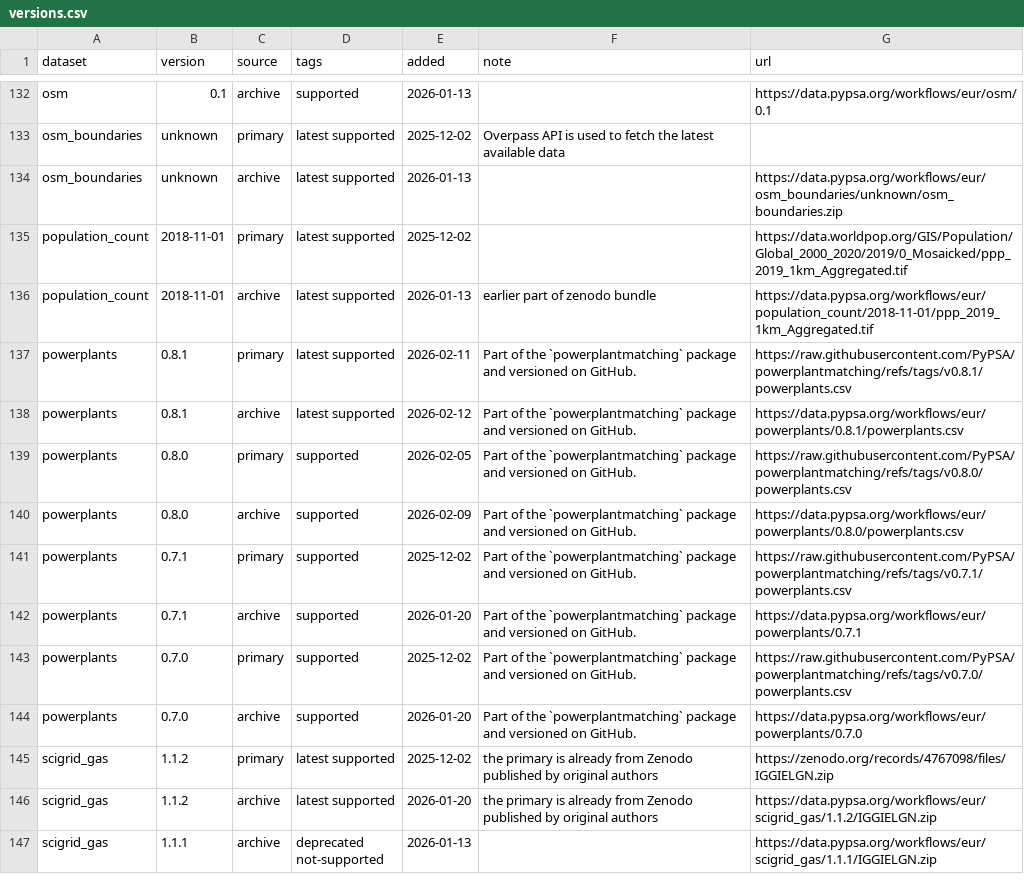
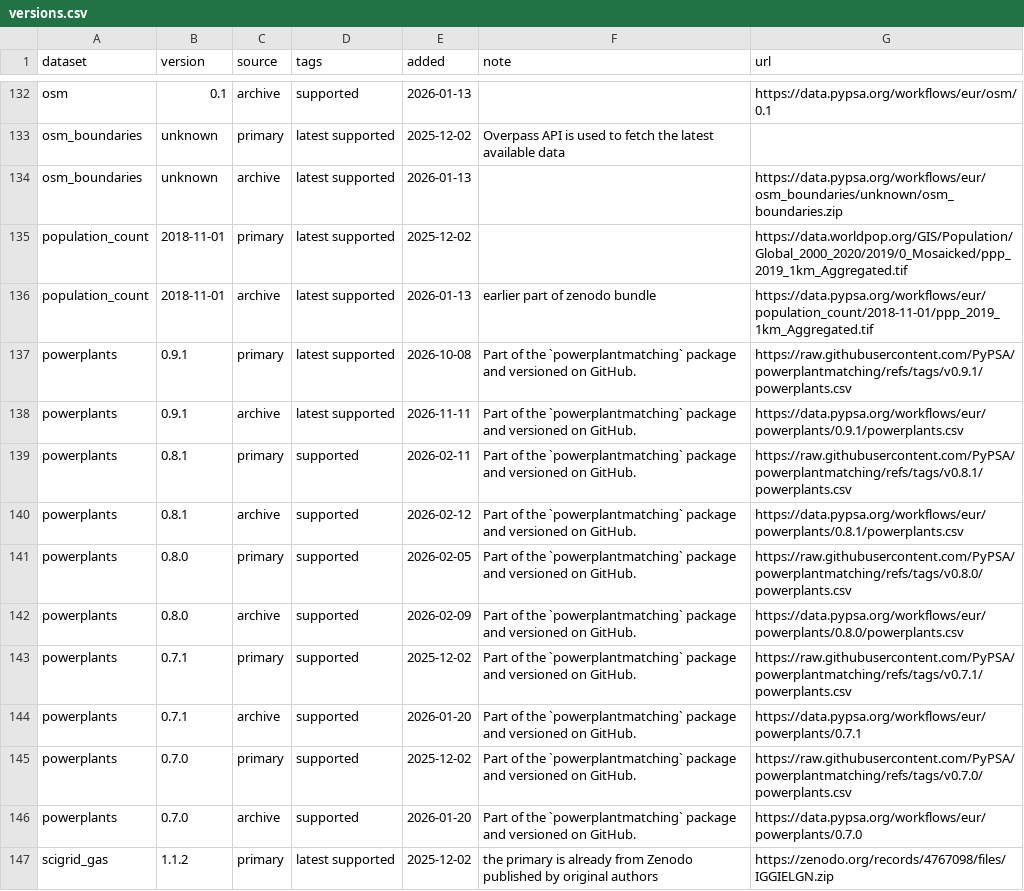
Before and after one commit to PyPSA/pypsa-eur, a CSV file: data/versions.csv, drawn as a sheet; only a part is shown, gaps mark what is left out; the shorter side is filled out with more unchanged rows.

```diff
--- a/data/versions.csv
+++ b/data/versions.csv
@@ -136,4 +136,6 @@ population_count,2018-11-01,primary,latest supported,2025-12-02,,https://data.wo
 population_count,2018-11-01,archive,latest supported,2026-01-13,earlier part of zenodo bundle,https://data.pypsa.org/workflows/eur/population_count/2018-11-01/ppp_2019_1km_Aggregated.tif
-powerplants,0.8.1,primary,latest supported,2026-02-11,Part of the `powerplantmatching` package and versioned on GitHub.,https://raw.githubusercontent.com/PyPSA/powerplantmatching/refs/tags/v0.8.1/powerplants.csv
-powerplants,0.8.1,archive,latest supported,2026-02-12,Part of the `powerplantmatching` package and versioned on GitHub.,https://data.pypsa.org/workflows/eur/powerplants/0.8.1/powerplants.csv
+powerplants,0.9.1,primary,latest supported,2026-10-08,Part of the `powerplantmatching` package and versioned on GitHub.,https://raw.githubusercontent.com/PyPSA/powerplantmatching/refs/tags/v0.9.1/powerplants.csv
+powerplants,0.9.1,archive,latest supported,2026-11-11,Part of the `powerplantmatching` package and versioned on GitHub.,https://data.pypsa.org/workflows/eur/powerplants/0.9.1/powerplants.csv
+powerplants,0.8.1,primary,supported,2026-02-11,Part of the `powerplantmatching` package and versioned on GitHub.,https://raw.githubusercontent.com/PyPSA/powerplantmatching/refs/tags/v0.8.1/powerplants.csv
+powerplants,0.8.1,archive,supported,2026-02-12,Part of the `powerplantmatching` package and versioned on GitHub.,https://data.pypsa.org/workflows/eur/powerplants/0.8.1/powerplants.csv
 powerplants,0.8.0,primary,supported,2026-02-05,Part of the `powerplantmatching` package and versioned on GitHub.,https://raw.githubusercontent.com/PyPSA/powerplantmatching/refs/tags/v0.8.0/powerplants.csv
```
Also changed, not shown: 4 other files.
